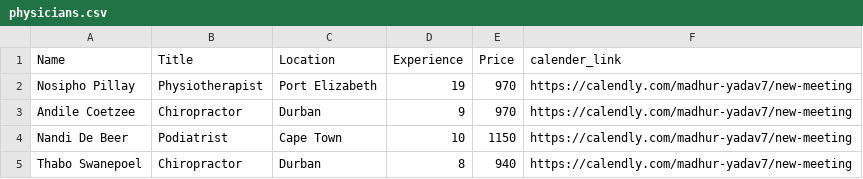
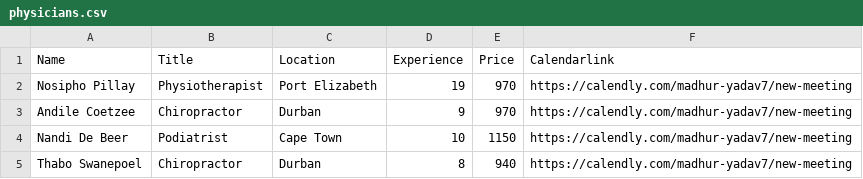
Before and after one commit to PeakMovement/predictiv-finder, a CSV file: public/physicians.csv, drawn as a sheet; only a part is shown.

```diff
--- a/public/physicians.csv
+++ b/public/physicians.csv
@@ -1,2 +1,2 @@
-Name,Title,Location,Experience,Price,calender_link
+Name,Title,Location,Experience,Price,Calendarlink
 Nosipho Pillay,Physiotherapist,Port Elizabeth,19,970,https://calendly.com/madhur-yadav7/new-meeting
```
